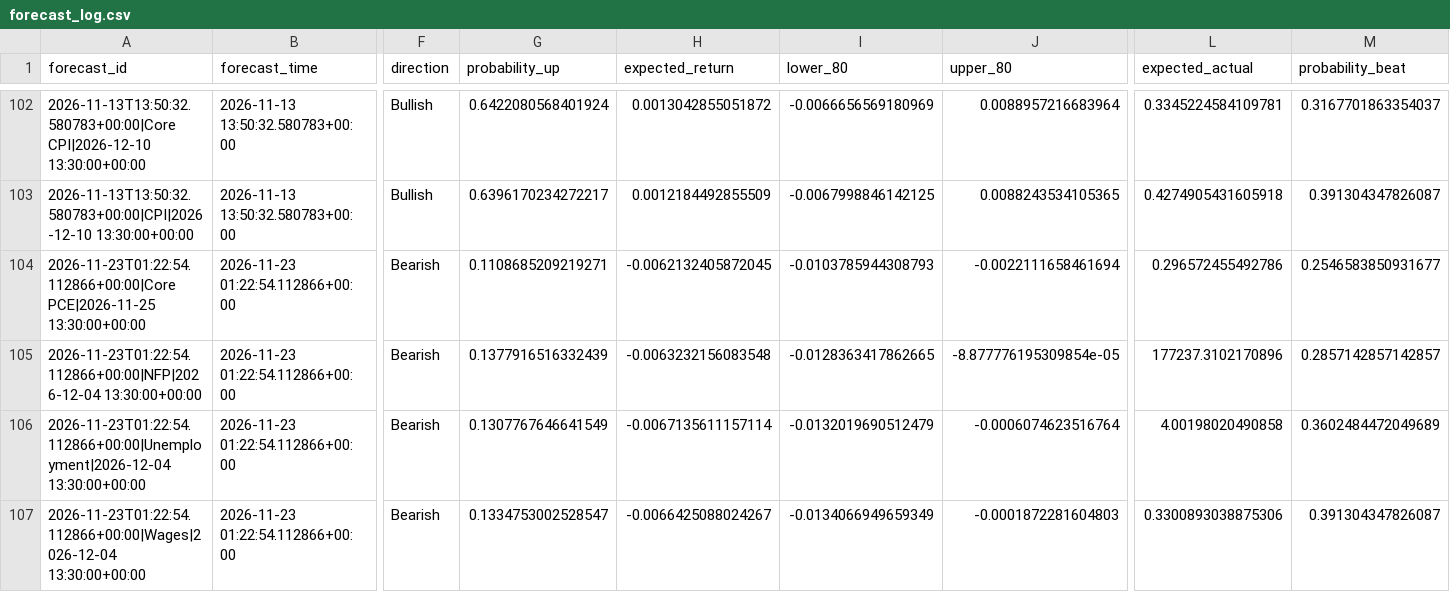
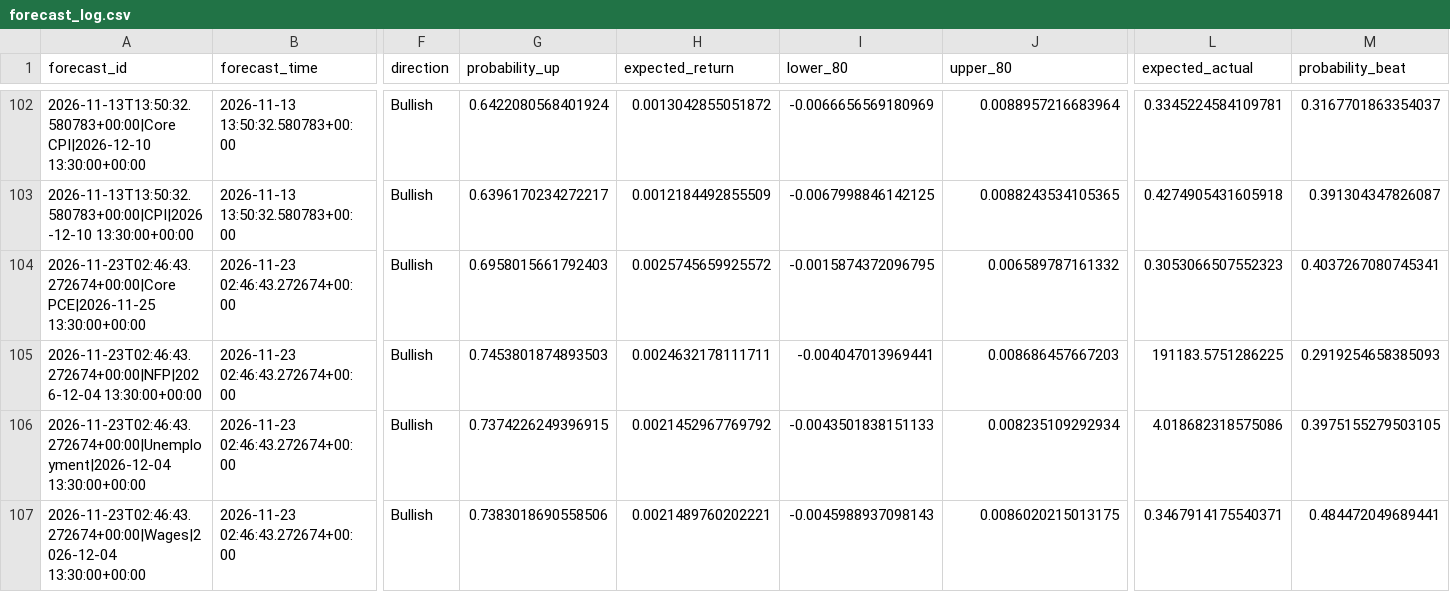
Before and after one commit to nkrabby/gold-news-model, a CSV file: outputs/forecast_log.csv, drawn as a sheet; only a part is shown, gaps mark what is left out; the diff covers the shown part only; the diff names each change by its address in the sheet, - before the commit and + after, or states it on an @@ line.

```diff
--- a/outputs/forecast_log.csv
+++ b/outputs/forecast_log.csv
-A104 (forecast_id): 2026-11-23T01:22:54.112866+00:00|Core PCE|2026-11-25 13:30:00+00:00
+A104 (forecast_id): 2026-11-23T02:46:43.272674+00:00|Core PCE|2026-11-25 13:30:00+00:00
-B104:B107 (forecast_time): 2026-11-23 01:22:54.112866+00:00
+B104:B107 (forecast_time): 2026-11-23 02:46:43.272674+00:00
-F104:F107 (direction): Bearish
+F104:F107 (direction): Bullish
-G104 (probability_up): 0.1108685209219271
+G104 (probability_up): 0.6958015661792403
-H104 (expected_return): -0.0062132405872045
+H104 (expected_return): 0.0025745659925572
-I104 (lower_80): -0.0103785944308793
+I104 (lower_80): -0.0015874372096795
-J104 (upper_80): -0.0022111658461694
+J104 (upper_80): 0.006589787161332
-L104 (expected_actual): 0.296572455492786
+L104 (expected_actual): 0.3053066507552323
-M104 (probability_beat): 0.2546583850931677
+M104 (probability_beat): 0.4037267080745341
-A105 (forecast_id): 2026-11-23T01:22:54.112866+00:00|NFP|2026-12-04 13:30:00+00:00
+A105 (forecast_id): 2026-11-23T02:46:43.272674+00:00|NFP|2026-12-04 13:30:00+00:00
-G105 (probability_up): 0.1377916516332439
+G105 (probability_up): 0.7453801874893503
-H105 (expected_return): -0.0063232156083548
+H105 (expected_return): 0.0024632178111711
-I105 (lower_80): -0.0128363417862665
+I105 (lower_80): -0.004047013969441
-J105 (upper_80): -8.877776195309854e-05
+J105 (upper_80): 0.008686457667203
-L105 (expected_actual): 177237.3102170896
+L105 (expected_actual): 191183.5751286225
-M105 (probability_beat): 0.2857142857142857
+M105 (probability_beat): 0.2919254658385093
-A106 (forecast_id): 2026-11-23T01:22:54.112866+00:00|Unemployment|2026-12-04 13:30:00+00:00
+A106 (forecast_id): 2026-11-23T02:46:43.272674+00:00|Unemployment|2026-12-04 13:30:00+00:00
-G106 (probability_up): 0.1307767646641549
+G106 (probability_up): 0.7374226249396915
-H106 (expected_return): -0.0067135611157114
+H106 (expected_return): 0.0021452967769792
-I106 (lower_80): -0.0132019690512479
+I106 (lower_80): -0.0043501838151133
-J106 (upper_80): -0.0006074623516764
+J106 (upper_80): 0.008235109292934
-L106 (expected_actual): 4.00198020490858
+L106 (expected_actual): 4.018682318575086
-M106 (probability_beat): 0.3602484472049689
+M106 (probability_beat): 0.3975155279503105
-A107 (forecast_id): 2026-11-23T01:22:54.112866+00:00|Wages|2026-12-04 13:30:00+00:00
+A107 (forecast_id): 2026-11-23T02:46:43.272674+00:00|Wages|2026-12-04 13:30:00+00:00
-G107 (probability_up): 0.1334753002528547
+G107 (probability_up): 0.7383018690558506
-H107 (expected_return): -0.0066425088024267
+H107 (expected_return): 0.0021489760202221
-I107 (lower_80): -0.0134066949659349
+I107 (lower_80): -0.0045988937098143
-J107 (upper_80): -0.0001872281604803
+J107 (upper_80): 0.0086020215013175
-L107 (expected_actual): 0.3300893038875306
+L107 (expected_actual): 0.3467914175540371
-M107 (probability_beat): 0.391304347826087
+M107 (probability_beat): 0.484472049689441
```
Also changed, not shown: 76 edited cells elsewhere in this file, 2 other files.
